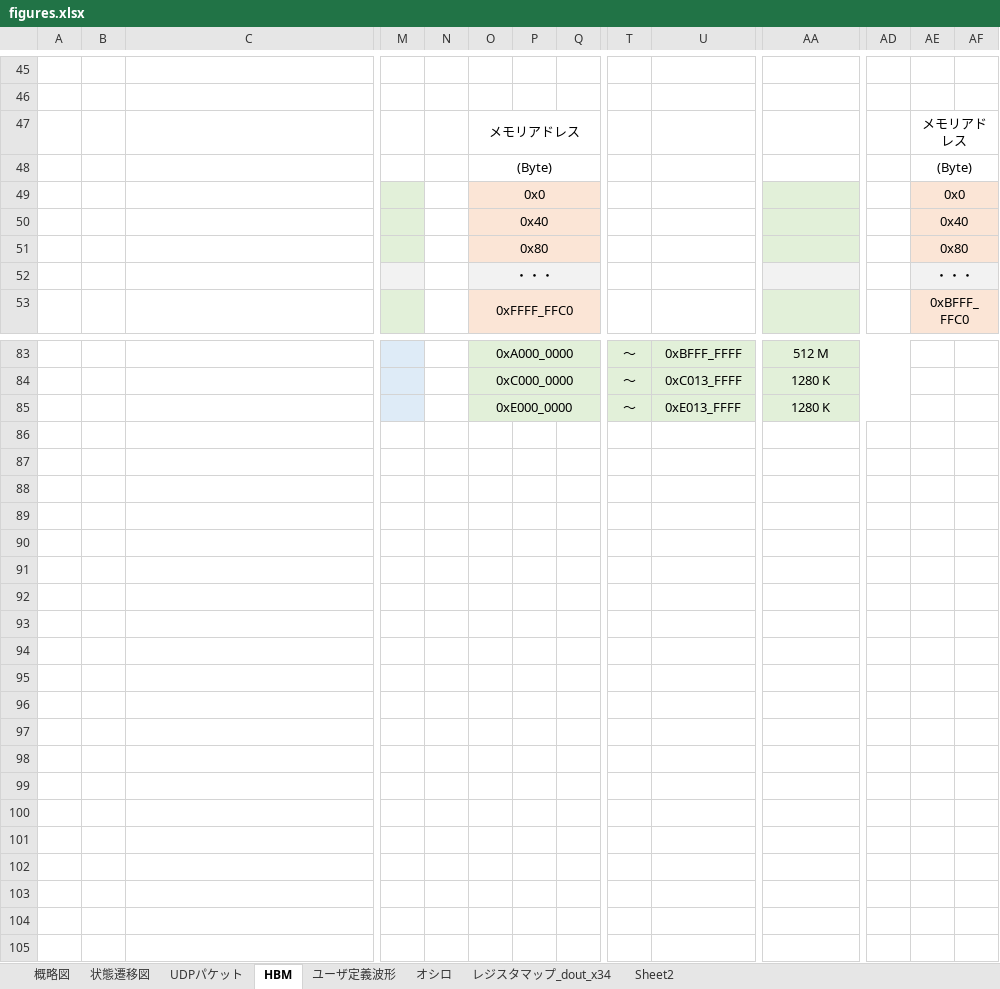
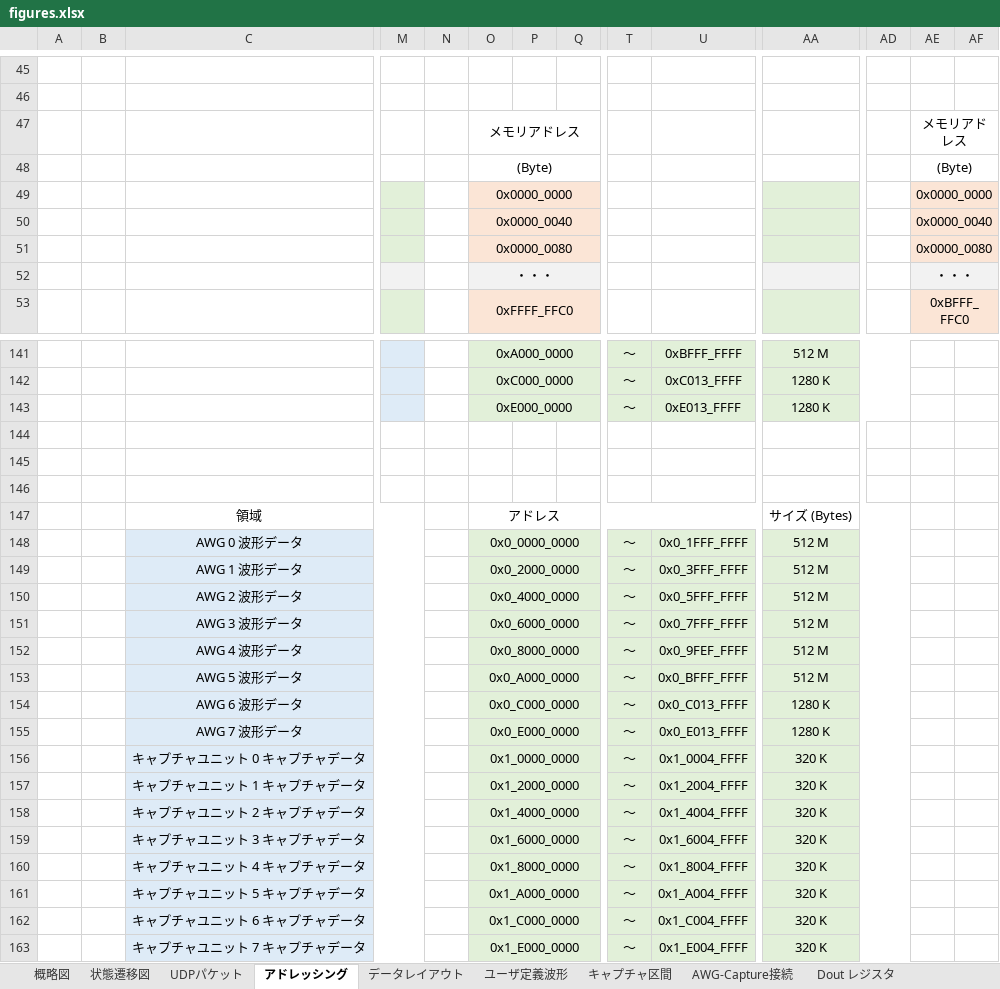
Before and after one commit to e-trees/e7awg_sw, an Excel workbook: manuals/zcu111/hw/figures/figures.xlsx, sheet アドレッシング, drawn as a sheet; only a part is shown, gaps mark what is left out; values as stored, in another font and other column widths than the file's, no borders; charts and pictures not drawn; rows hold the shown columns only; the diff covers the shown part only; the diff names each change by its address in the sheet, - before the commit and + after, or states it on an @@ line.

Commit message:
add manuals for Capture Unit

```diff
--- a/manuals/zcu111/hw/figures/figures.xlsx (sheet アドレッシング)
+++ b/manuals/zcu111/hw/figures/figures.xlsx (sheet アドレッシング)
-sheet tab: HBM
+sheet tab: アドレッシング
-sheet tab: オシロ
+sheet tab: AWG-Capture接続
-sheet tab: レジスタマップ_dout_x34
+sheet tab: Dout レジスタ
+sheet tab: データレイアウト
+sheet tab: キャプチャ区間
-O49: 0x0
+O49: 0x0000_0000
-AE49: 0x0
+AE49: 0x0000_0000
-O50: 0x40
+O50: 0x0000_0040
-AE50: 0x40
+AE50: 0x0000_0040
-O51: 0x80
+O51: 0x0000_0080
-AE51: 0x80
+AE51: 0x0000_0080
+row 144: (empty)
+row 145: (empty)
+row 146: (empty)
+row 147:  |  | 領域 |  |  | アドレス |  |  |  |  | サイズ (Bytes)
+row 148:  |  | AWG 0 波形データ |  |  | 0x0_0000_0000 |  |  | ～ | 0x0_1FFF_FFFF | 512 M
+row 149:  |  | AWG 1 波形データ |  |  | 0x0_2000_0000 |  |  | ～ | 0x0_3FFF_FFFF | 512 M
+row 150:  |  | AWG 2 波形データ |  |  | 0x0_4000_0000 |  |  | ～ | 0x0_5FFF_FFFF | 512 M
+row 151:  |  | AWG 3 波形データ |  |  | 0x0_6000_0000 |  |  | ～ | 0x0_7FFF_FFFF | 512 M
+row 152:  |  | AWG 4 波形データ |  |  | 0x0_8000_0000 |  |  | ～ | 0x0_9FEF_FFFF | 512 M
+row 153:  |  | AWG 5 波形データ |  |  | 0x0_A000_0000 |  |  | ～ | 0x0_BFFF_FFFF | 512 M
+row 154:  |  | AWG 6 波形データ |  |  | 0x0_C000_0000 |  |  | ～ | 0x0_C013_FFFF | 1280 K
+row 155:  |  | AWG 7 波形データ |  |  | 0x0_E000_0000 |  |  | ～ | 0x0_E013_FFFF | 1280 K
+row 156:  |  | キャプチャユニット 0 キャプチャデータ |  |  | 0x1_0000_0000 |  |  | ～ | 0x1_0004_FFFF | 320 K
+row 157:  |  | キャプチャユニット 1 キャプチャデータ |  |  | 0x1_2000_0000 |  |  | ～ | 0x1_2004_FFFF | 320 K
+row 158:  |  | キャプチャユニット 2 キャプチャデータ |  |  | 0x1_4000_0000 |  |  | ～ | 0x1_4004_FFFF | 320 K
+row 159:  |  | キャプチャユニット 3 キャプチャデータ |  |  | 0x1_6000_0000 |  |  | ～ | 0x1_6004_FFFF | 320 K
+row 160:  |  | キャプチャユニット 4 キャプチャデータ |  |  | 0x1_8000_0000 |  |  | ～ | 0x1_8004_FFFF | 320 K
+row 161:  |  | キャプチャユニット 5 キャプチャデータ |  |  | 0x1_A000_0000 |  |  | ～ | 0x1_A004_FFFF | 320 K
+row 162:  |  | キャプチャユニット 6 キャプチャデータ |  |  | 0x1_C000_0000 |  |  | ～ | 0x1_C004_FFFF | 320 K
+row 163:  |  | キャプチャユニット 7 キャプチャデータ |  |  | 0x1_E000_0000 |  |  | ～ | 0x1_E004_FFFF | 320 K
```
Also changed, not shown: 58 added rows elsewhere in this sheet, sheet 概略図, other sheet tabs, charts or pictures, 42 other files.
